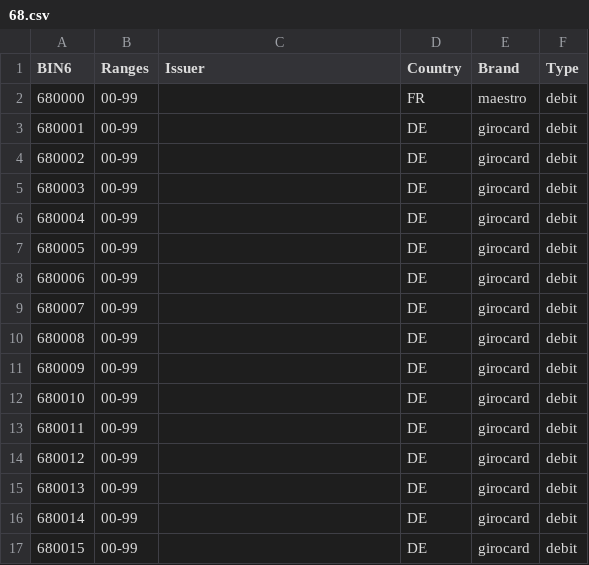
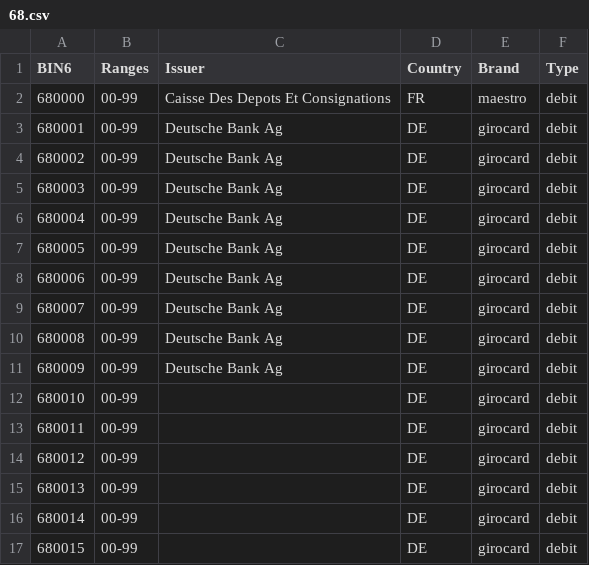
Before and after one commit to Wayproyect/openbiin, a CSV file: functions/data/68.csv, drawn as a sheet; only a part is shown.

```diff
--- a/functions/data/68.csv
+++ b/functions/data/68.csv
@@ -1,12 +1,12 @@
 BIN6,Ranges,Issuer,Country,Brand,Type
-680000,00-99,,FR,maestro,debit
-680001,00-99,,DE,girocard,debit
-680002,00-99,,DE,girocard,debit
-680003,00-99,,DE,girocard,debit
-680004,00-99,,DE,girocard,debit
-680005,00-99,,DE,girocard,debit
-680006,00-99,,DE,girocard,debit
-680007,00-99,,DE,girocard,debit
-680008,00-99,,DE,girocard,debit
-680009,00-99,,DE,girocard,debit
+680000,00-99,Caisse Des Depots Et Consignations,FR,maestro,debit
+680001,00-99,Deutsche Bank Ag,DE,girocard,debit
+680002,00-99,Deutsche Bank Ag,DE,girocard,debit
+680003,00-99,Deutsche Bank Ag,DE,girocard,debit
+680004,00-99,Deutsche Bank Ag,DE,girocard,debit
+680005,00-99,Deutsche Bank Ag,DE,girocard,debit
+680006,00-99,Deutsche Bank Ag,DE,girocard,debit
+680007,00-99,Deutsche Bank Ag,DE,girocard,debit
+680008,00-99,Deutsche Bank Ag,DE,girocard,debit
+680009,00-99,Deutsche Bank Ag,DE,girocard,debit
 680010,00-99,,DE,girocard,debit
```
